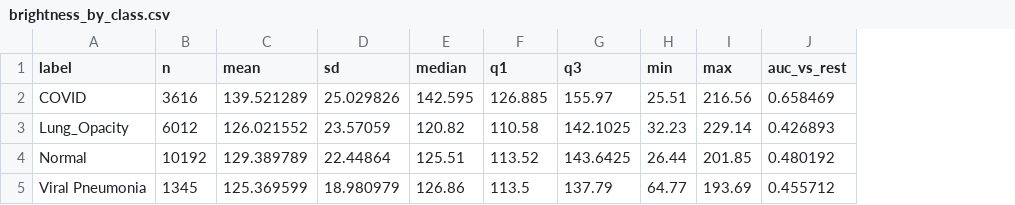
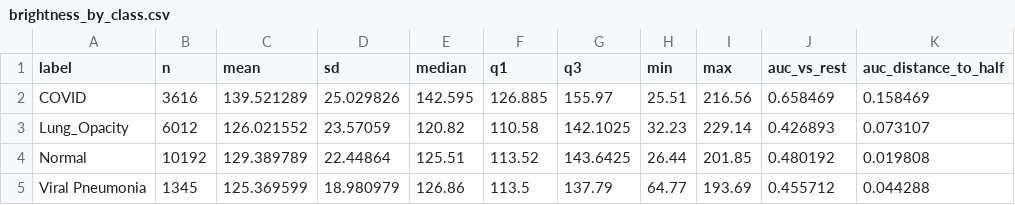
Before and after one commit to tnduckhmt2411011-design/covid-radiography-classifier, a CSV file: results/eda/brightness_by_class.csv, drawn as a sheet; the diff names each change by its address in the sheet, - before the commit and + after, or states it on an @@ line.

```diff
--- a/results/eda/brightness_by_class.csv
+++ b/results/eda/brightness_by_class.csv
+column K (auc_distance_to_half), rows 2-5: 0.158469 | 0.073107 | 0.019808 | 0.044288
```
Also changed, not shown: 4 other files.
